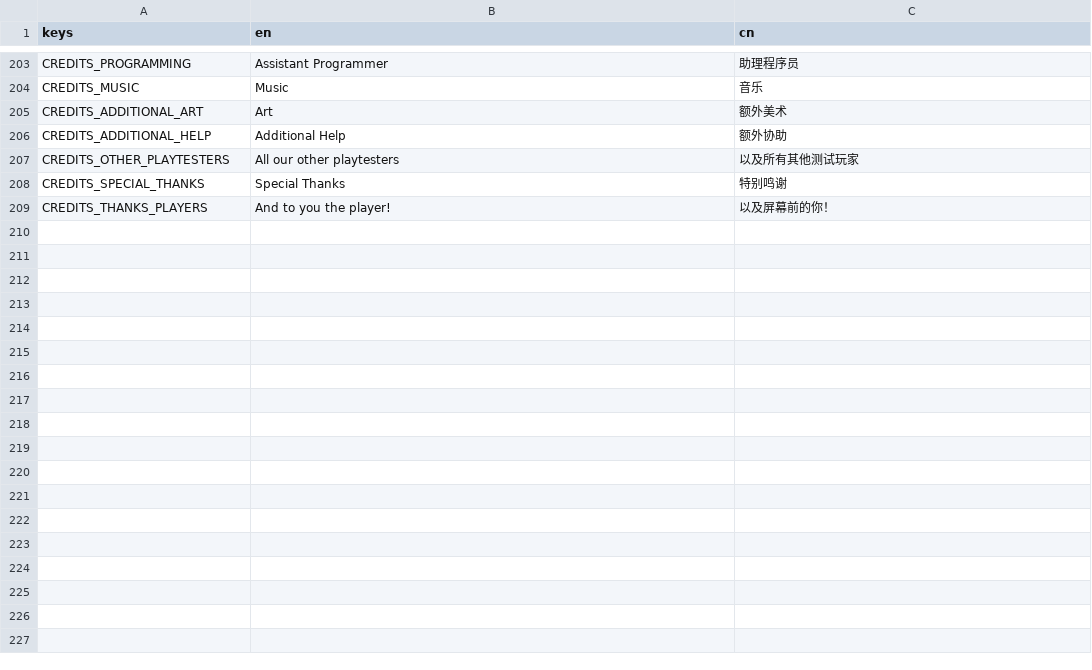
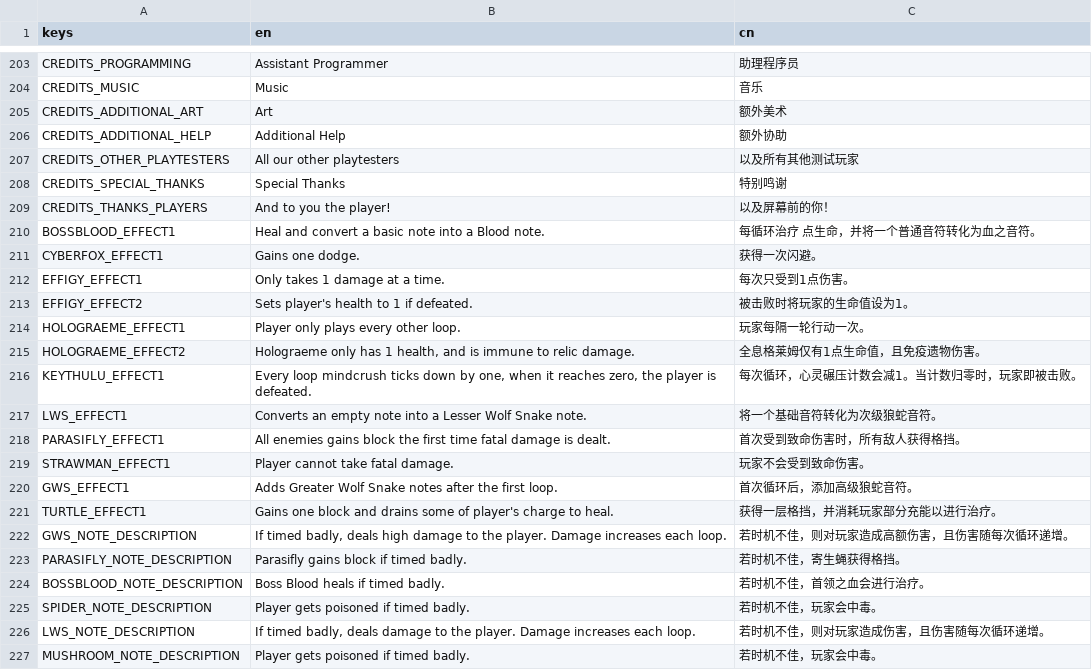
Before and after one commit to Project-Funk-Engine/ProjectFunkEngine, a CSV file: Globals/Translations/Translations.csv, drawn as a sheet; only a part is shown, gaps mark what is left out; the diff names each change by its address in the sheet, - before the commit and + after, or states it on an @@ line.

Commit message:
Simple Enemy Descriptions (#249)
* Initial implementation

The enemy descriptions class should be working but the box is small so it doesn't look good.

Also the icons need to be different than just the note icon. Such as making the loop icon for loop type effects.

* Finished except for temp icons

I don't have it set up for every BattleEffectTrigger, so as we use more triggers we need to edit GetTriggerIcon() in EnemyDescriptions.cs

* Updated temp arts

* Minor Refinements

Removed Description on Note class to build translation key.
Made description for enemy effect an optional parameter.
Adjusted translations for accuracy.
Removed effect description from Strawman to not compete screen space with arrow input guides.
Better set up description box in controls.

---------

Co-authored-by: LifeHckr <jarodthereal@gmail.com>

```diff
--- a/Globals/Translations/Translations.csv
+++ b/Globals/Translations/Translations.csv
+row 210: BOSSBLOOD_EFFECT1 | Heal and convert a basic note into a Blood note. | 每循环治疗 点生命，并将一个普通音符转化为血之音符。
+row 211: CYBERFOX_EFFECT1 | Gains one dodge. | 获得一次闪避。
+row 212: EFFIGY_EFFECT1 | Only takes 1 damage at a time. | 每次只受到1点伤害。
+row 213: EFFIGY_EFFECT2 | Sets player's health to 1 if defeated. | 被击败时将玩家的生命值设为1。
+row 214: HOLOGRAEME_EFFECT1 | Player only plays every other loop. | 玩家每隔一轮行动一次。
+row 215: HOLOGRAEME_EFFECT2 | Holograeme only has 1 health, and is immune to relic damage. | 全息格莱姆仅有1点生命值，且免疫遗物伤害。
+row 216: KEYTHULU_EFFECT1 | Every loop mindcrush ticks down by one, when it reaches zero, the player is defeated. | 每次循环，心灵碾压计数会减1。当计数归零时，玩家即被击败。
+row 217: LWS_EFFECT1 | Converts an empty note into a Lesser Wolf Snake note. | 将一个基础音符转化为次级狼蛇音符。
+row 218: PARASIFLY_EFFECT1 | All enemies gains block the first time fatal damage is dealt. | 首次受到致命伤害时，所有敌人获得格挡。
+row 219: STRAWMAN_EFFECT1 | Player cannot take fatal damage. | 玩家不会受到致命伤害。
+row 220: GWS_EFFECT1 | Adds Greater Wolf Snake notes after the first loop. | 首次循环后，添加高级狼蛇音符。
+row 221: TURTLE_EFFECT1 | Gains one block and drains some of player's charge to heal. | 获得一层格挡，并消耗玩家部分充能以进行治疗。
+row 222: GWS_NOTE_DESCRIPTION | If timed badly, deals high damage to the player. Damage increases each loop. | 若时机不佳，则对玩家造成高额伤害，且伤害随每次循环递增。
+row 223: PARASIFLY_NOTE_DESCRIPTION | Parasifly gains block if timed badly. | 若时机不佳，寄生蝇获得格挡。
+row 224: BOSSBLOOD_NOTE_DESCRIPTION | Boss Blood heals if timed badly. | 若时机不佳，首领之血会进行治疗。
+row 225: SPIDER_NOTE_DESCRIPTION | Player gets poisoned if timed badly. | 若时机不佳，玩家会中毒。
+row 226: LWS_NOTE_DESCRIPTION | If timed badly, deals damage to the player. Damage increases each loop. | 若时机不佳，则对玩家造成伤害，且伤害随每次循环递增。
+row 227: MUSHROOM_NOTE_DESCRIPTION | Player gets poisoned if timed badly. | 若时机不佳，玩家会中毒。
```
Also changed, not shown: 24 other files.
